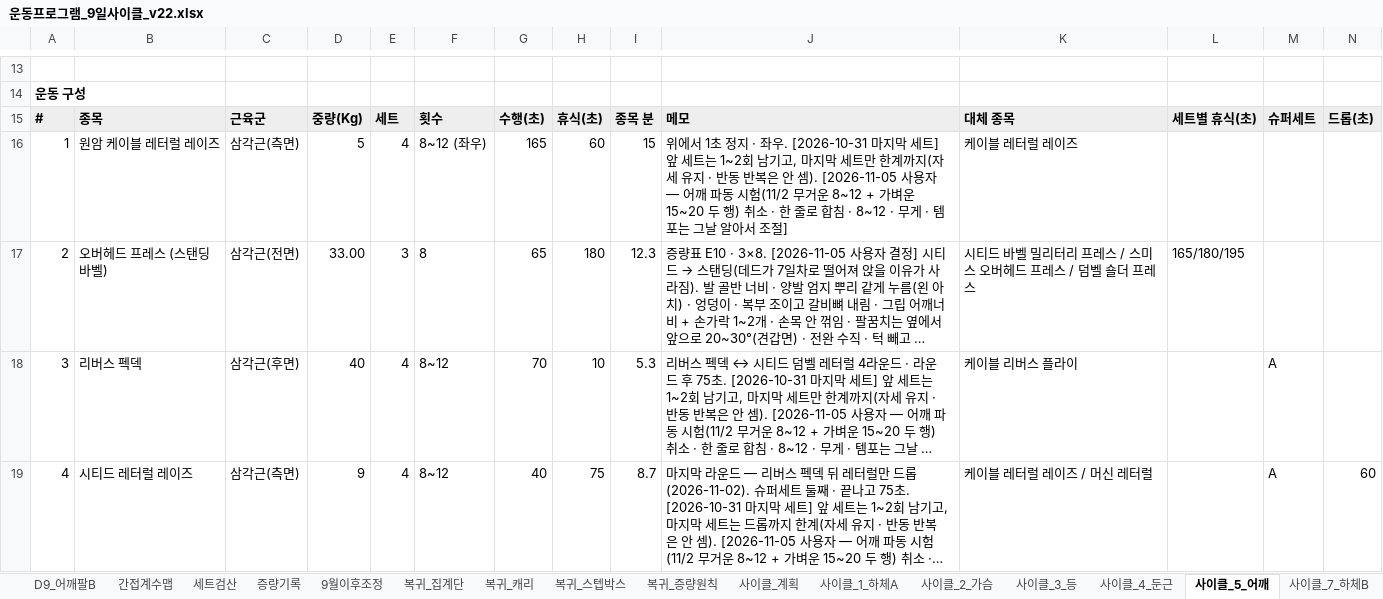
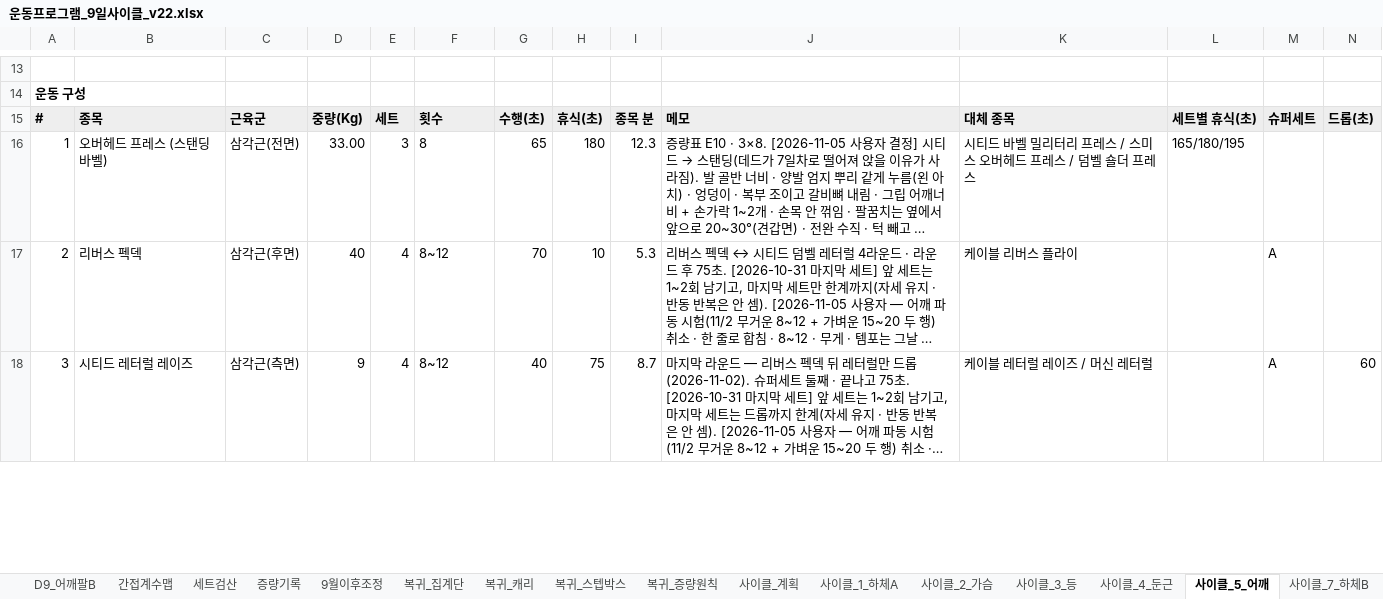
Before and after one commit to ktmffl-max/health1234, an Excel workbook: 운동프로그램_9일사이클_v22.xlsx, sheet 사이클_5_어깨, drawn as a sheet; only a part is shown, gaps mark what is left out; long unchanged cells end in …; values as stored, in another font and other column widths than the file's, no borders; removed rows and columns are numbered as before the commit, all else as after; the diff covers the shown part only; the diff names each change by its address in the sheet, - before the commit and + after, or states it on an @@ line.

```diff
--- a/운동프로그램_9일사이클_v22.xlsx (sheet 사이클_5_어깨)
+++ b/운동프로그램_9일사이클_v22.xlsx (sheet 사이클_5_어깨)
-row 16: 1 | 원암 케이블 레터럴 레이즈 | 삼각근(측면) | 5 | 4 | 8~12 (좌우) | 165 | 60 | 15 | 위에서 1초 정지 · 좌우. [2026-10-31 마지막 세트] 앞 세트는 1~2회 남기고, 마지막 세트만 한계까지(자세 유지 · 반동 반복은 안 셈). [2026-11-05 사용자 — 어깨 파동 시험(11/2 무거운 8~12 + 가벼운 15~20 두 행) 취소 · 한 줄로 합침 · 8~12 · 무게 · 템포는 그날 알아서 조절] | 케이블 레터럴 레이즈
-A16: 2
+A16: 1
-A17: 3
+A17: 2
-A18: 4
+A18: 3
```
Also changed, not shown: 2 added rows, 1 removed row and 3 edited cells elsewhere in this sheet, sheet 사이클_계획, formulas that keep their value, 5 other files.
